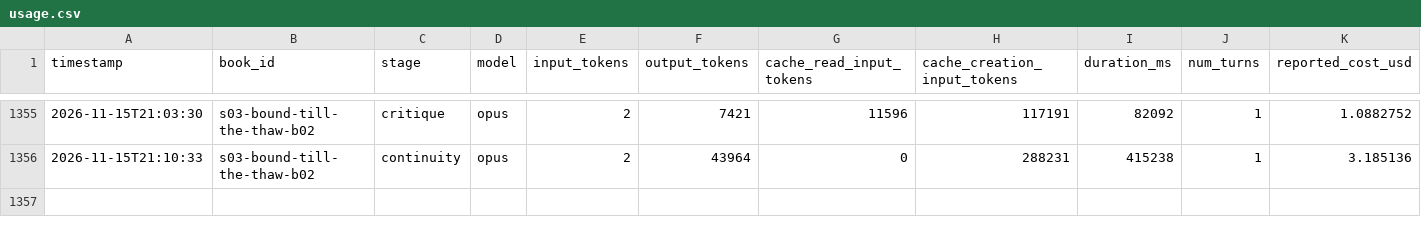
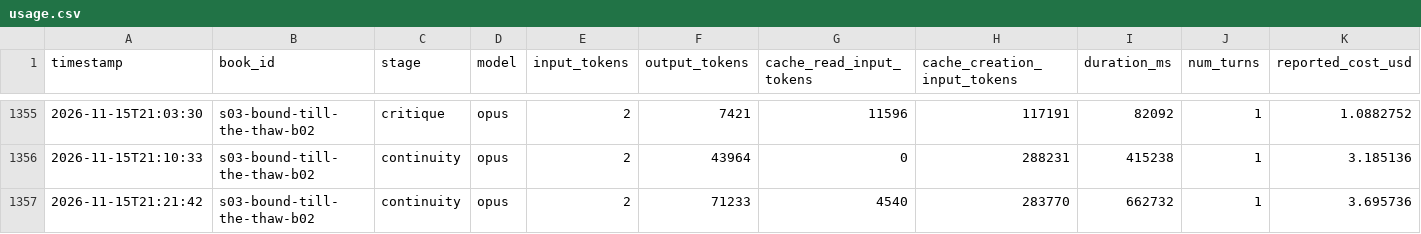
Before and after one commit to vimalcherangattu/Romantasy-Factory, a CSV file: state/usage.csv, drawn as a sheet; only a part is shown, gaps mark what is left out.

```diff
--- a/state/usage.csv
+++ b/state/usage.csv
@@ -1356 +1356,2 @@ timestamp,book_id,stage,model,input_tokens,output_tokens,cache_read_input_tokens
 2026-11-15T21:10:33,s03-bound-till-the-thaw-b02,continuity,opus,2,43964,0,288231,415238,1,3.185136
+2026-11-15T21:21:42,s03-bound-till-the-thaw-b02,continuity,opus,2,71233,4540,283770,662732,1,3.695736
```
Also changed, not shown: 4 other files.
